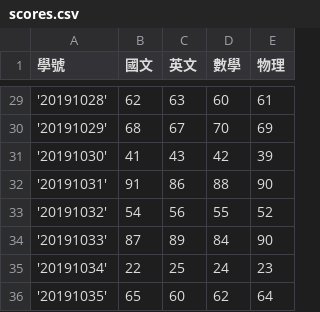
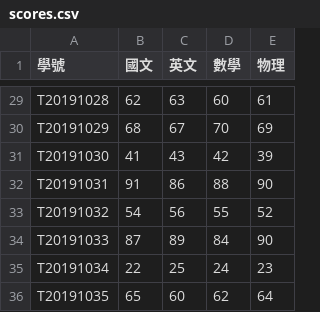
Before and after one commit to letranger/working, a CSV file: scores.csv, drawn as a sheet; only a part is shown, gaps mark what is left out; the diff covers the shown part only.

```diff
--- a/scores.csv
+++ b/scores.csv
@@ -29,8 +29,8 @@
-'20191028',62,63,60,61
-'20191029',68,67,70,69
-'20191030',41,43,42,39
-'20191031',91,86,88,90
-'20191032',54,56,55,52
-'20191033',87,89,84,90
-'20191034',22,25,24,23
-'20191035',65,60,62,64
+T20191028,62,63,60,61
+T20191029,68,67,70,69
+T20191030,41,43,42,39
+T20191031,91,86,88,90
+T20191032,54,56,55,52
+T20191033,87,89,84,90
+T20191034,22,25,24,23
+T20191035,65,60,62,64
```
Also changed, not shown: 27 edited cells elsewhere in this file.
